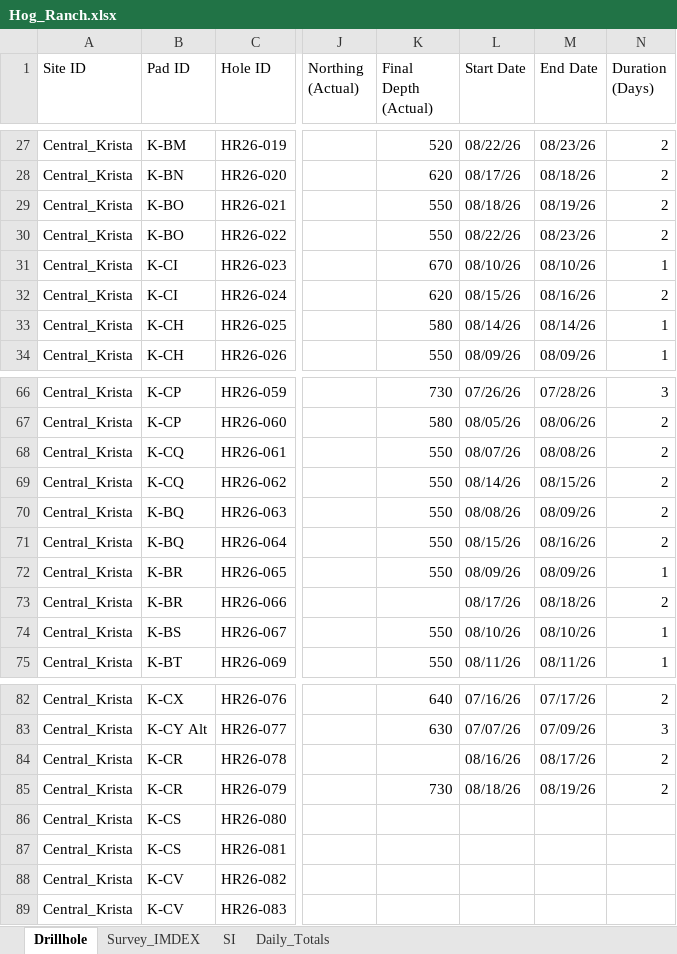
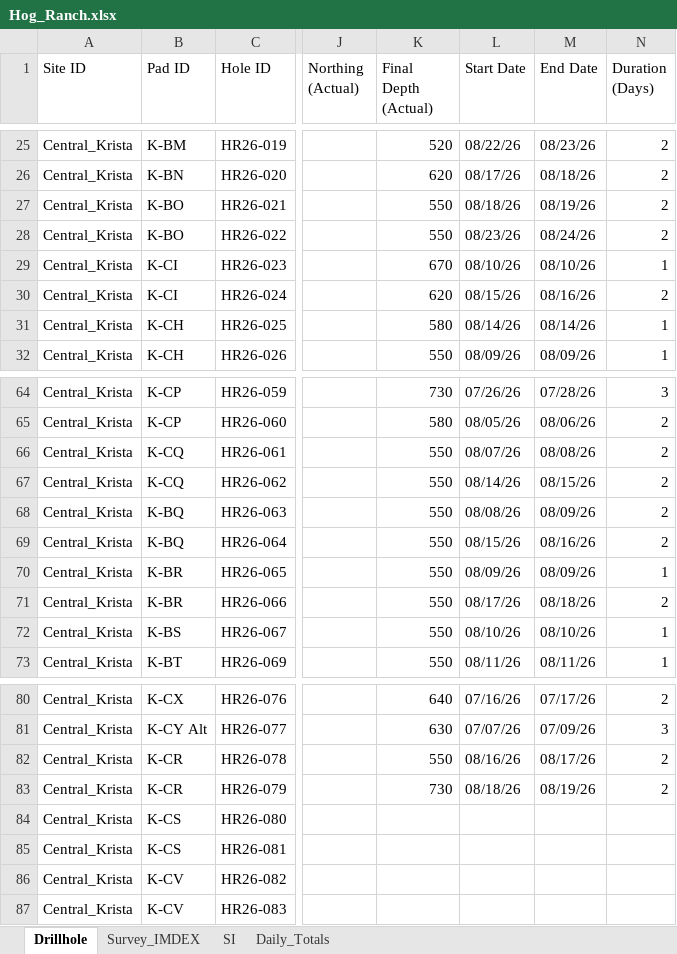
Before and after one commit to jemabantonio-stack/HR_Interactive_Map, an Excel workbook: docs/Hog_Ranch.xlsx, sheet Drillhole, drawn as a sheet; only a part is shown, gaps mark what is left out; values as stored, in another font and other column widths than the file's, no borders; addresses are those after the commit; the diff covers the shown part only; the diff names each change by its address in the sheet, - before the commit and + after, or states it on an @@ line.

```diff
--- a/docs/Hog_Ranch.xlsx (sheet Drillhole)
+++ b/docs/Hog_Ranch.xlsx (sheet Drillhole)
-L28 (Start Date): 08/22/26
+L28 (Start Date): 08/23/26
-M28 (End Date): 08/23/26
+M28 (End Date): 08/24/26
-K71 (Final Depth (Actual)): (empty)
+K71 (Final Depth (Actual)): 550
-K82 (Final Depth (Actual)): (empty)
+K82 (Final Depth (Actual)): 550
```
Also changed, not shown: 2 added rows, 1 removed row, 1 moved row and 15 edited cells elsewhere in this sheet, sheet Daily_Totals, 1 other file.
